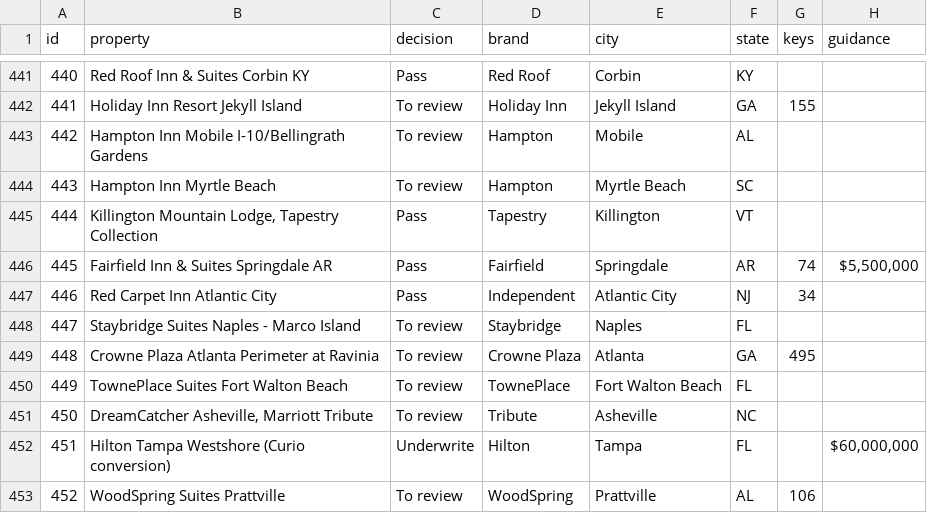
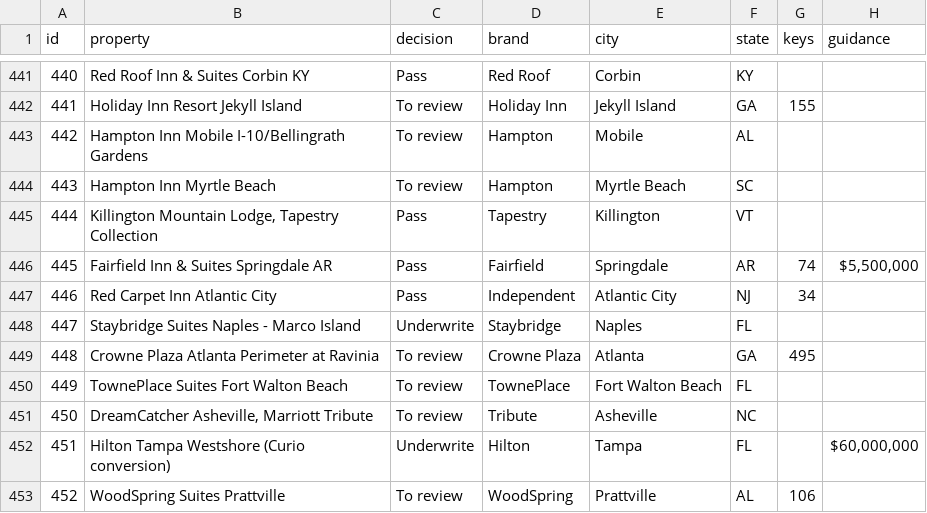
Before and after one commit to Aemish01/SLP-Deal-Sheet, a CSV file: deals.csv, drawn as a sheet; only a part is shown, gaps mark what is left out; the diff names each change by its address in the sheet, - before the commit and + after, or states it on an @@ line.

Commit message:
Staybridge Naples to Underwrite

```diff
--- a/deals.csv
+++ b/deals.csv
-C448 (decision): To review
+C448 (decision): Underwrite
```
